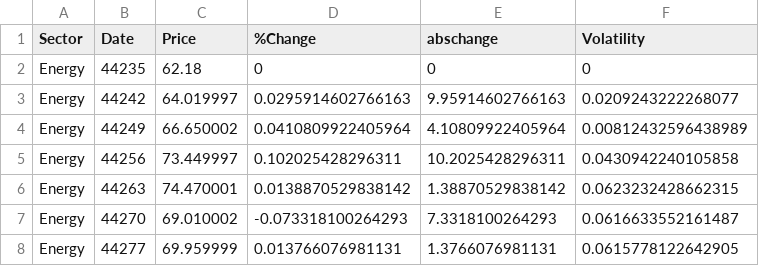
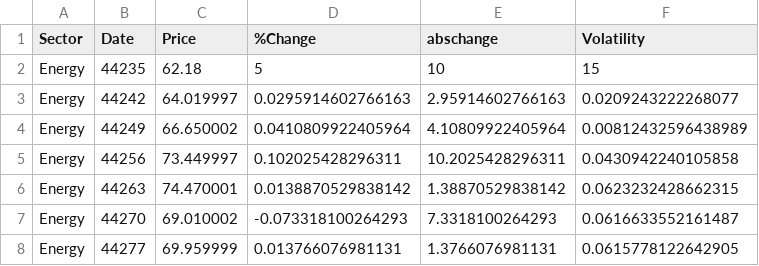
Before and after one commit to SlayerNeil/dummycsvaida, a CSV file: Data2.csv, drawn as a sheet; only a part is shown.

Commit message:
Update Data2.csv

```diff
--- a/Data2.csv
+++ b/Data2.csv
@@ -1,4 +1,4 @@
 Sector,Date,Price,%Change,abschange,Volatility
-Energy,44235,62.18,0,0,0
-Energy,44242,64.019997,0.0295914602766163,9.95914602766163,0.0209243222268077
+Energy,44235,62.18,5,10,15
+Energy,44242,64.019997,0.0295914602766163,2.95914602766163,0.0209243222268077
 Energy,44249,66.650002,0.0410809922405964,4.10809922405964,0.00812432596438989
```
